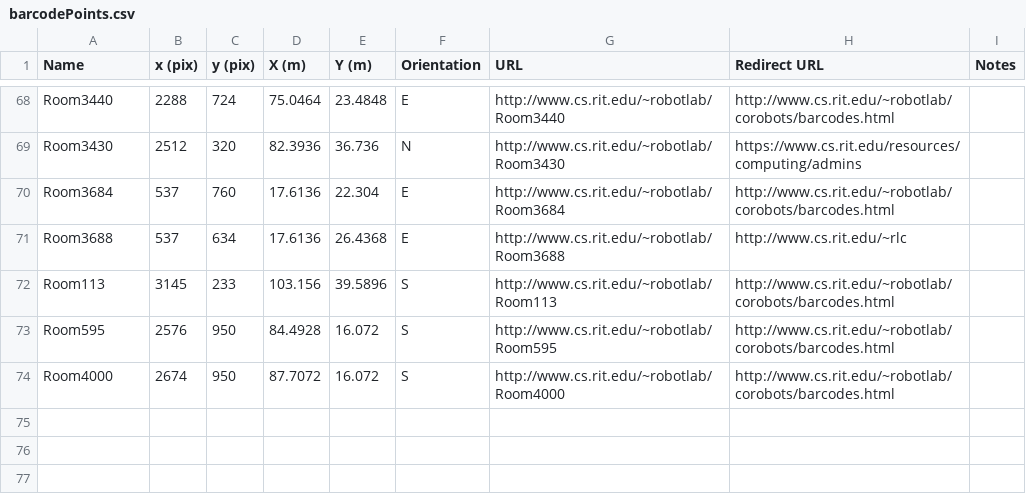
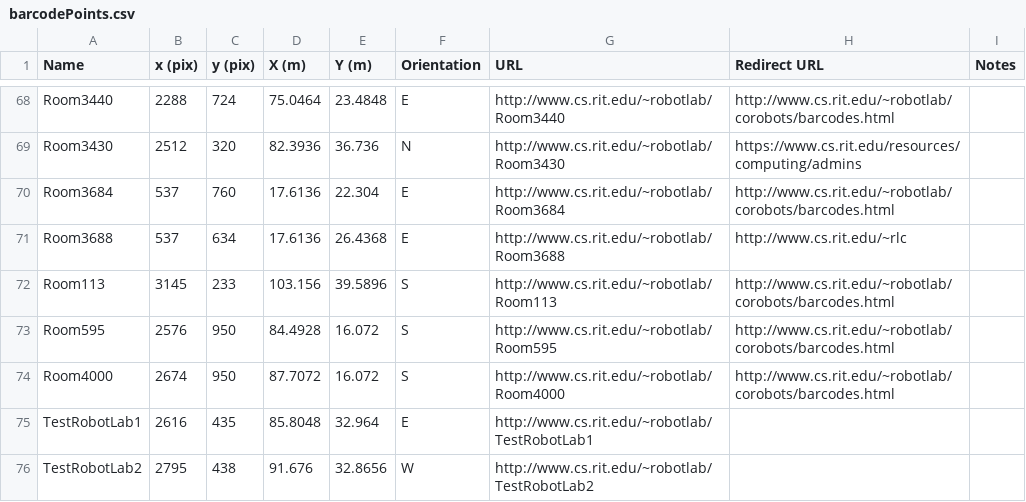
Before and after one commit to corobotics/corobots, a CSV file: corobot_qrcode/src/barcodePoints.csv, drawn as a sheet; only a part is shown, gaps mark what is left out; the diff names each change by its address in the sheet, - before the commit and + after, or states it on an @@ line.

Commit message:
Added new test points

```diff
--- a/corobot_qrcode/src/barcodePoints.csv
+++ b/corobot_qrcode/src/barcodePoints.csv
+row 75: TestRobotLab1 | 2616 | 435 | 85.8048 | 32.964 | E | http://www.cs.rit.edu/~robotlab/TestRobotLab1
+row 76: TestRobotLab2 | 2795 | 438 | 91.676 | 32.8656 | W | http://www.cs.rit.edu/~robotlab/TestRobotLab2
```
